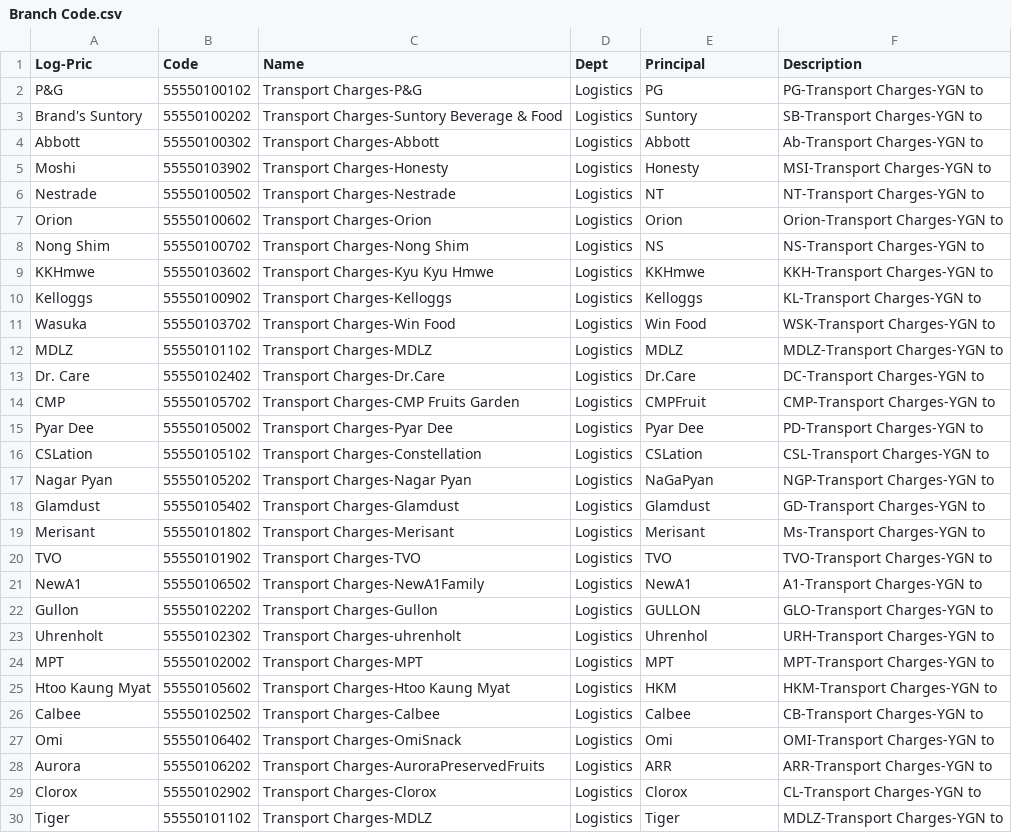
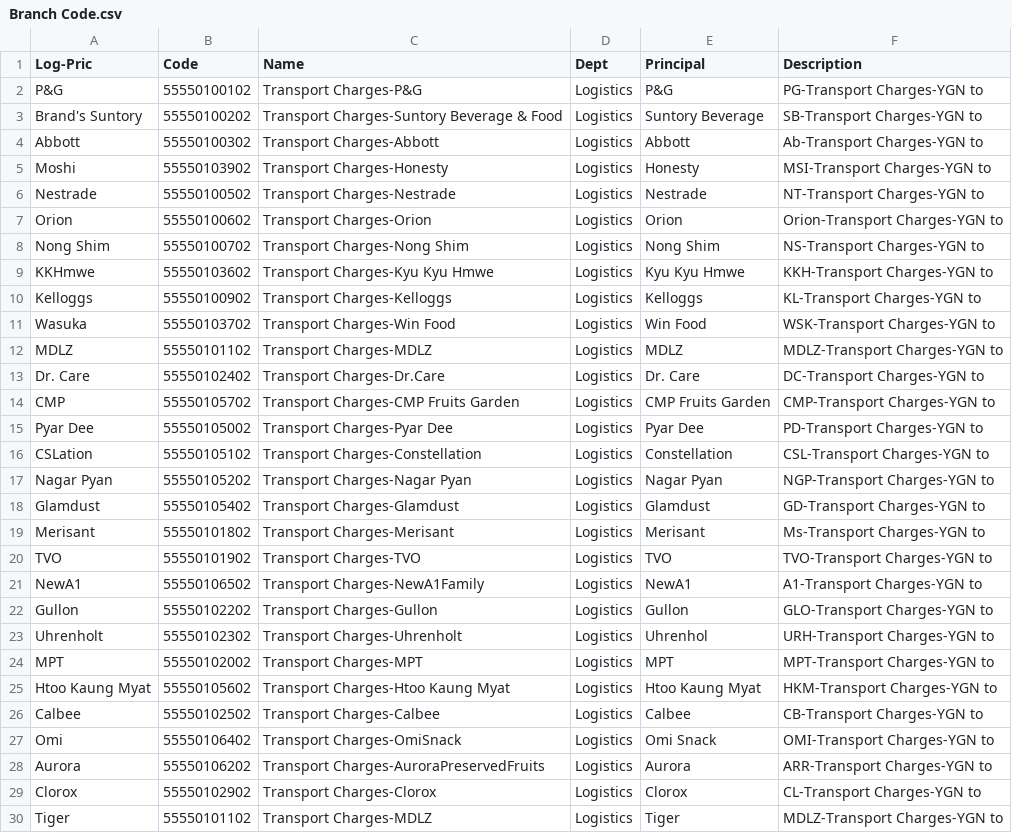
Before and after one commit to LinNyiAung/LogisticPriceCalculator, a CSV file: backend/Branch Code.csv, drawn as a sheet; only a part is shown; the diff covers the shown part only.

Commit message:
added more columns in claim download

```diff
--- a/backend/Branch Code.csv
+++ b/backend/Branch Code.csv
@@ -1,10 +1,10 @@
 Log-Pric,Code,Name,Dept,Principal,Description
-P&G,55550100102,Transport Charges-P&G,Logistics,PG,PG-Transport Charges-YGN to
-Brand's Suntory,55550100202,Transport Charges-Suntory Beverage & Food,Logistics,Suntory,SB-Transport Charges-YGN to
+P&G,55550100102,Transport Charges-P&G,Logistics,P&G,PG-Transport Charges-YGN to
+Brand's Suntory,55550100202,Transport Charges-Suntory Beverage & Food,Logistics,Suntory Beverage,SB-Transport Charges-YGN to
 Abbott,55550100302,Transport Charges-Abbott,Logistics,Abbott,Ab-Transport Charges-YGN to
 Moshi,55550103902,Transport Charges-Honesty,Logistics,Honesty,MSI-Transport Charges-YGN to
-Nestrade,55550100502,Transport Charges-Nestrade,Logistics,NT,NT-Transport Charges-YGN to
+Nestrade,55550100502,Transport Charges-Nestrade,Logistics,Nestrade,NT-Transport Charges-YGN to
 Orion,55550100602,Transport Charges-Orion,Logistics,Orion,Orion-Transport Charges-YGN to
-Nong Shim,55550100702,Transport Charges-Nong Shim,Logistics,NS,NS-Transport Charges-YGN to
-KKHmwe,55550103602,Transport Charges-Kyu Kyu Hmwe,Logistics,KKHmwe,KKH-Transport Charges-YGN to
+Nong Shim,55550100702,Transport Charges-Nong Shim,Logistics,Nong Shim,NS-Transport Charges-YGN to
+KKHmwe,55550103602,Transport Charges-Kyu Kyu Hmwe,Logistics,Kyu Kyu Hmwe,KKH-Transport Charges-YGN to
 Kelloggs,55550100902,Transport Charges-Kelloggs,Logistics,Kelloggs,KL-Transport Charges-YGN to
@@ -12,7 +12,7 @@ Wasuka,55550103702,Transport Charges-Win Food,Logistics,Win Food,WSK-Transport C
 MDLZ,55550101102,Transport Charges-MDLZ,Logistics,MDLZ,MDLZ-Transport Charges-YGN to
-Dr. Care,55550102402,Transport Charges-Dr.Care,Logistics,Dr.Care,DC-Transport Charges-YGN to
-CMP,55550105702,Transport Charges-CMP Fruits Garden,Logistics,CMPFruit,CMP-Transport Charges-YGN to
+Dr. Care,55550102402,Transport Charges-Dr.Care,Logistics,Dr. Care,DC-Transport Charges-YGN to
+CMP,55550105702,Transport Charges-CMP Fruits Garden,Logistics,CMP Fruits Garden,CMP-Transport Charges-YGN to
 Pyar Dee,55550105002,Transport Charges-Pyar Dee,Logistics,Pyar Dee,PD-Transport Charges-YGN to
-CSLation,55550105102,Transport Charges-Constellation,Logistics,CSLation,CSL-Transport Charges-YGN to
-Nagar Pyan,55550105202,Transport Charges-Nagar Pyan ,Logistics,NaGaPyan,NGP-Transport Charges-YGN to
+CSLation,55550105102,Transport Charges-Constellation,Logistics,Constellation,CSL-Transport Charges-YGN to
+Nagar Pyan,55550105202,Transport Charges-Nagar Pyan ,Logistics,Nagar Pyan,NGP-Transport Charges-YGN to
 Glamdust,55550105402,Transport Charges-Glamdust,Logistics,Glamdust,GD-Transport Charges-YGN to
@@ -21,9 +21,9 @@ TVO,55550101902,Transport Charges-TVO,Logistics,TVO,TVO-Transport Charges-YGN to
 NewA1,55550106502,Transport Charges-NewA1Family,Logistics,NewA1,A1-Transport Charges-YGN to
-Gullon,55550102202,Transport Charges-Gullon,Logistics,GULLON,GLO-Transport Charges-YGN to
-Uhrenholt,55550102302,Transport Charges-uhrenholt,Logistics,Uhrenhol,URH-Transport Charges-YGN to
+Gullon,55550102202,Transport Charges-Gullon,Logistics,Gullon,GLO-Transport Charges-YGN to
+Uhrenholt,55550102302,Transport Charges-Uhrenholt,Logistics,Uhrenhol,URH-Transport Charges-YGN to
 MPT,55550102002,Transport Charges-MPT,Logistics,MPT,MPT-Transport Charges-YGN to
-Htoo Kaung Myat,55550105602,Transport Charges-Htoo Kaung Myat ,Logistics,HKM,HKM-Transport Charges-YGN to
+Htoo Kaung Myat,55550105602,Transport Charges-Htoo Kaung Myat ,Logistics,Htoo Kaung Myat,HKM-Transport Charges-YGN to
 Calbee,55550102502,Transport Charges-Calbee,Logistics,Calbee,CB-Transport Charges-YGN to
-Omi,55550106402,Transport Charges-OmiSnack ,Logistics,Omi,OMI-Transport Charges-YGN to
-Aurora,55550106202,Transport Charges-AuroraPreservedFruits,Logistics,ARR,ARR-Transport Charges-YGN to
+Omi,55550106402,Transport Charges-OmiSnack ,Logistics,Omi Snack,OMI-Transport Charges-YGN to
+Aurora,55550106202,Transport Charges-AuroraPreservedFruits,Logistics,Aurora,ARR-Transport Charges-YGN to
 Clorox,55550102902,Transport Charges-Clorox,Logistics,Clorox,CL-Transport Charges-YGN to
```
Also changed, not shown: 9 edited cells elsewhere in this file, 4 other files.
